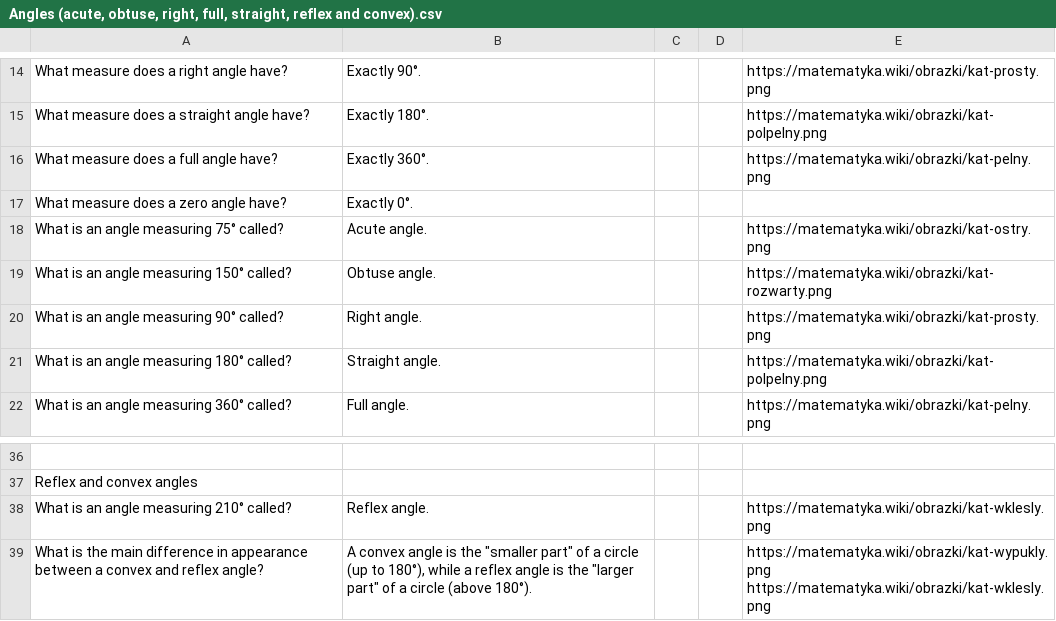
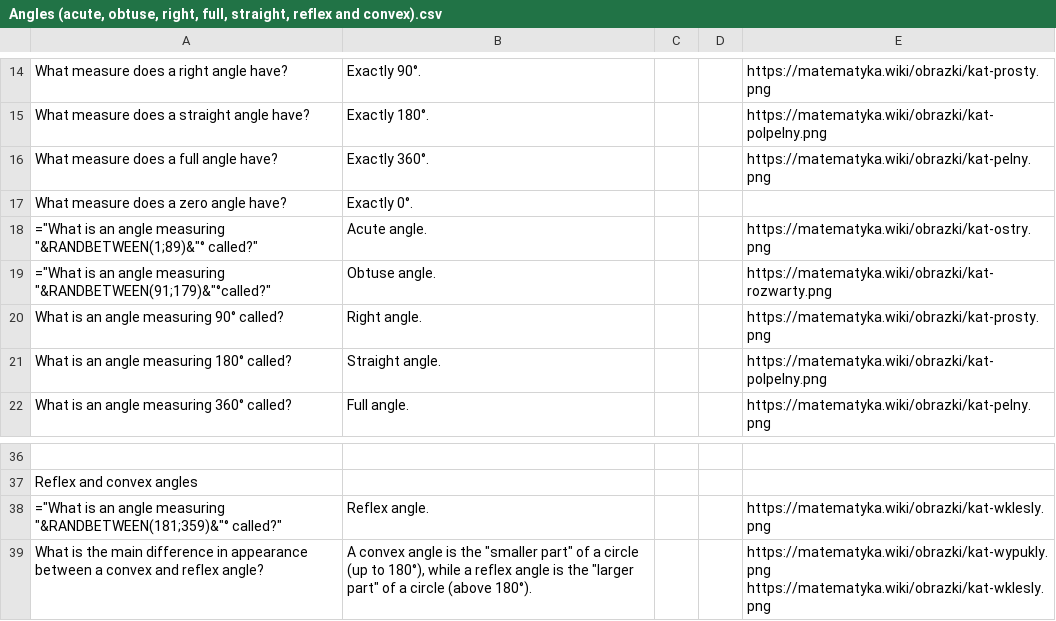
Before and after one commit to AntLightCode/spreadsheetmemo-library, a CSV file: Math/Angles (acute, obtuse, right, full, straight, reflex and convex).csv, drawn as a sheet; only a part is shown, gaps mark what is left out; the diff names each change by its address in the sheet, - before the commit and + after, or states it on an @@ line.

```diff
--- a/Math/Angles (acute, obtuse, right, full, straight, reflex and convex).csv
+++ b/Math/Angles (acute, obtuse, right, full, straight, reflex and convex).csv
-A18: What is an angle measuring 75° called?
+A18: ="What is an angle measuring "&RANDBETWEEN(1;89)&"° called?"
-A19: What is an angle measuring 150° called?
+A19: ="What is an angle measuring "&RANDBETWEEN(91;179)&"°called?"
-A38: What is an angle measuring 210° called?
+A38: ="What is an angle measuring "&RANDBETWEEN(181;359)&"° called?"
```
Also changed, not shown: Polish Elementary School (Polska Szkoła Podstawowa)/Matematyka/Klasa 5 Kąty (ostre, rozwarte, proste, pełne, półpełne, wklęsłe i wypukłe).csv.
